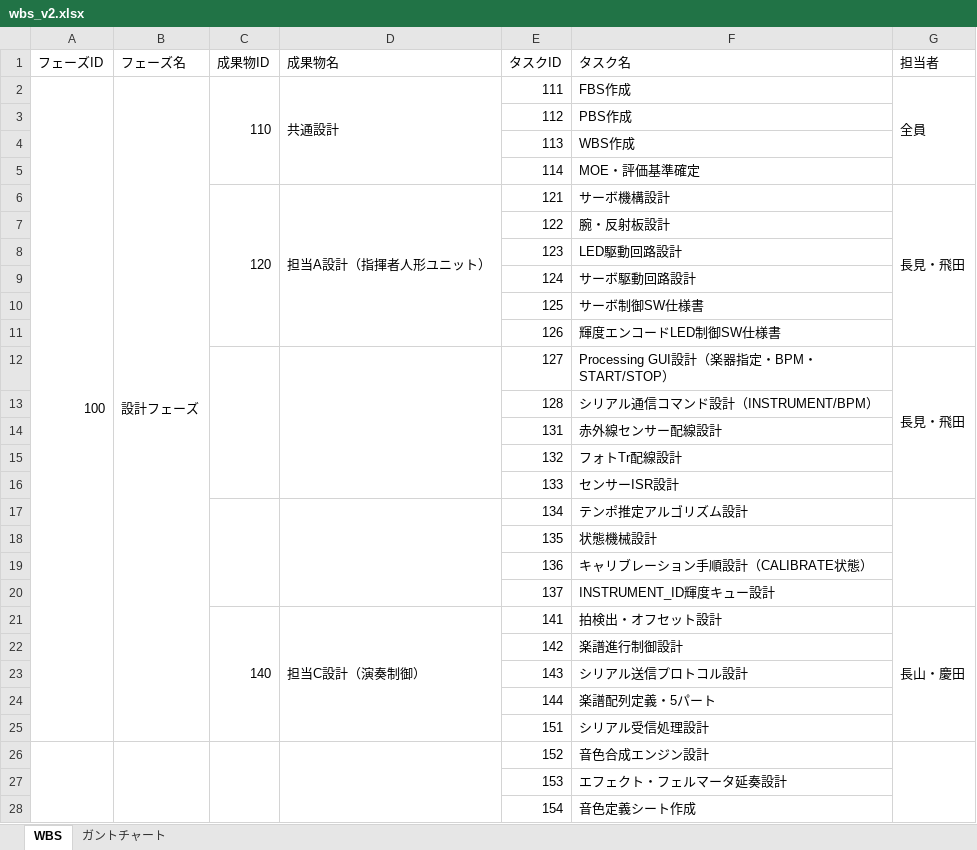
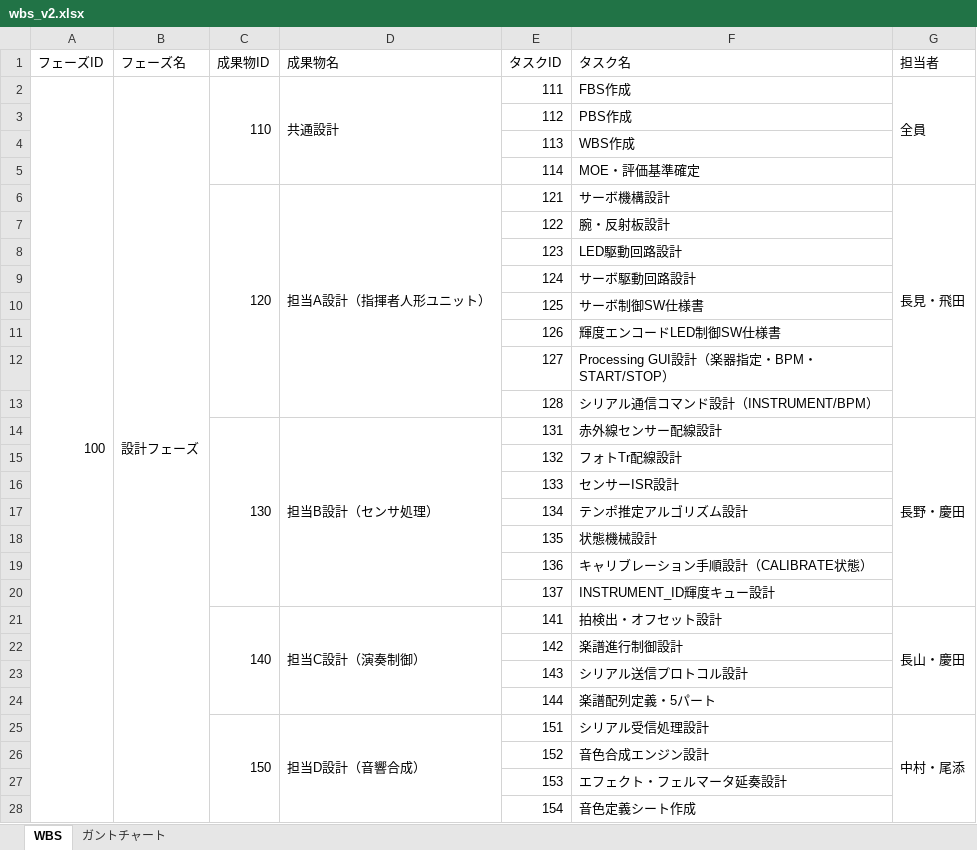
Before and after one commit to you0209/hackson2, an Excel workbook: figures/common/wbs_v2.xlsx, sheet WBS, drawn as a sheet; only a part is shown; values as stored, in another font and other column widths than the file's, no cell formats; removed rows and columns are numbered as before the commit, all else as after; the diff covers the shown part only; the diff names each change by its address in the sheet, - before the commit and + after, or states it on an @@ line.

```diff
--- a/figures/common/wbs_v2.xlsx (sheet WBS)
+++ b/figures/common/wbs_v2.xlsx (sheet WBS)
-A2:A25 merged
+A2:A29 merged
-B2:B25 merged
+B2:B29 merged
-C6:C11 merged
+C6:C13 merged
-D6:D11 merged
+D6:D13 merged
-G6:G11 merged
+G6:G13 merged
-C12:C16 merged
-D12:D16 merged
-G12 (担当者): 長見・飛田
+G12 (担当者): (empty)
-G12:G16 merged
-row 14:  |  |  |  | 131 | 赤外線センサー配線設計
+row 14:  |  | 130 | 担当B設計（センサ処理） | 131 | 赤外線センサー配線設計 | 長野・慶田
-C17:C20 merged
-D17:D20 merged
-G17:G20 merged
-row 25:  |  |  |  | 151 | シリアル受信処理設計
+row 25:  |  | 150 | 担当D設計（音響合成） | 151 | シリアル受信処理設計 | 中村・尾添
-A26:A45 merged
-B26:B45 merged
-C26:C31 merged
-D26:D31 merged
-G26:G31 merged
```
Also changed, not shown: 4 added rows, 4 removed rows, 11 edited cells and merged cells elsewhere in this sheet, cell formats, 3 other files.
